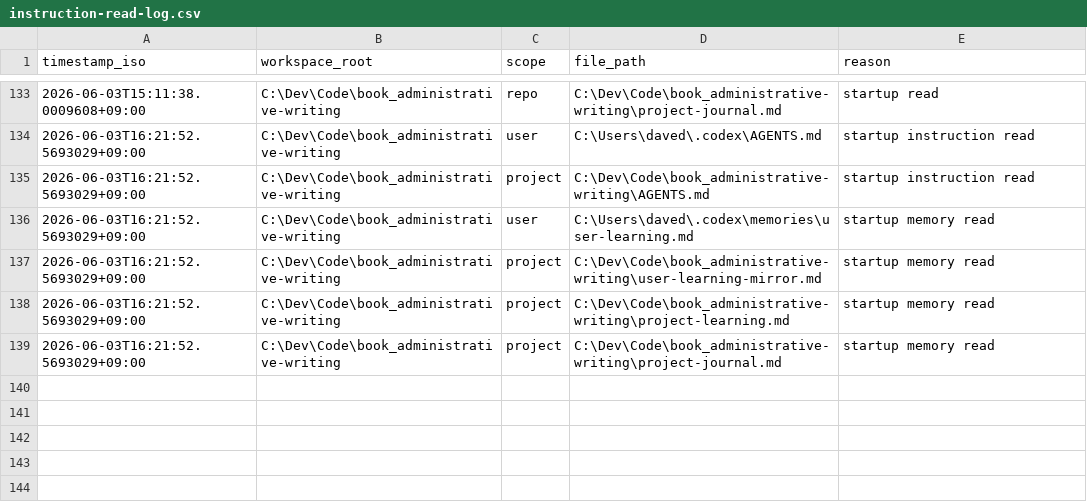
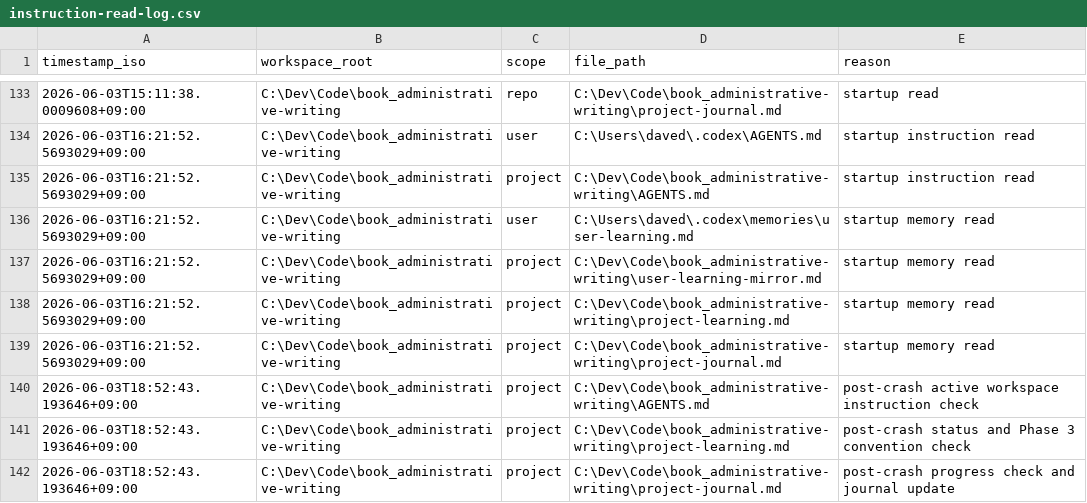
Before and after one commit to DaveD-71/book_administrative-writing, a CSV file: instruction-read-log.csv, drawn as a sheet; only a part is shown, gaps mark what is left out; the diff names each change by its address in the sheet, - before the commit and + after, or states it on an @@ line.

Commit message:
complete intermediate Module 4 Phase 3 repair

```diff
--- a/instruction-read-log.csv
+++ b/instruction-read-log.csv
+row 140: 2026-06-03T18:52:43.193646+09:00 | C:\Dev\Code\book_administrative-writing | project | C:\Dev\Code\book_administrative-writing\AGENTS.md | post-crash active workspace instruction check
+row 141: 2026-06-03T18:52:43.193646+09:00 | C:\Dev\Code\book_administrative-writing | project | C:\Dev\Code\book_administrative-writing\project-learning.md | post-crash status and Phase 3 convention check
+row 142: 2026-06-03T18:52:43.193646+09:00 | C:\Dev\Code\book_administrative-writing | project | C:\Dev\Code\book_administrative-writing\project-journal.md | post-crash progress check and journal update
```
Also changed, not shown: 5 other files.
